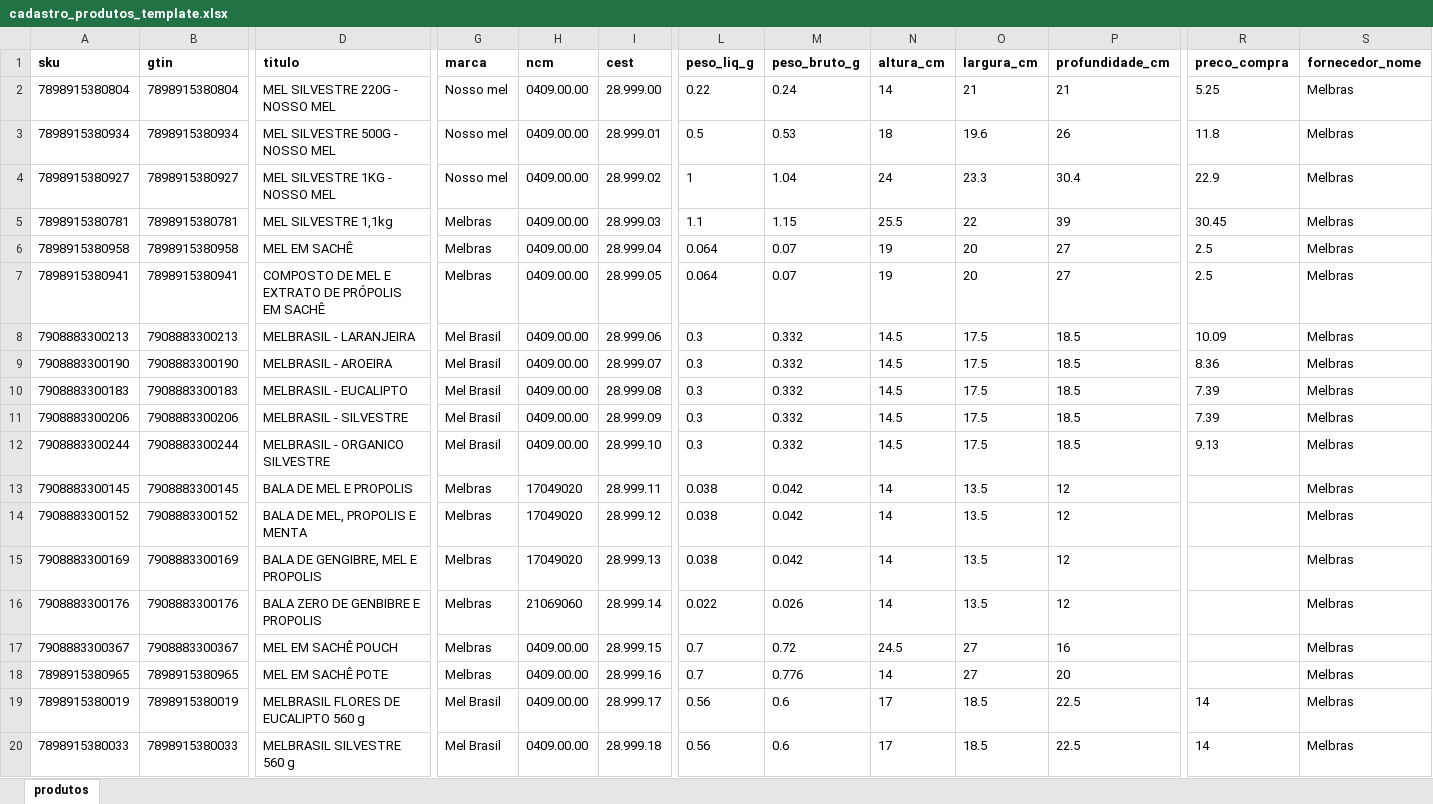
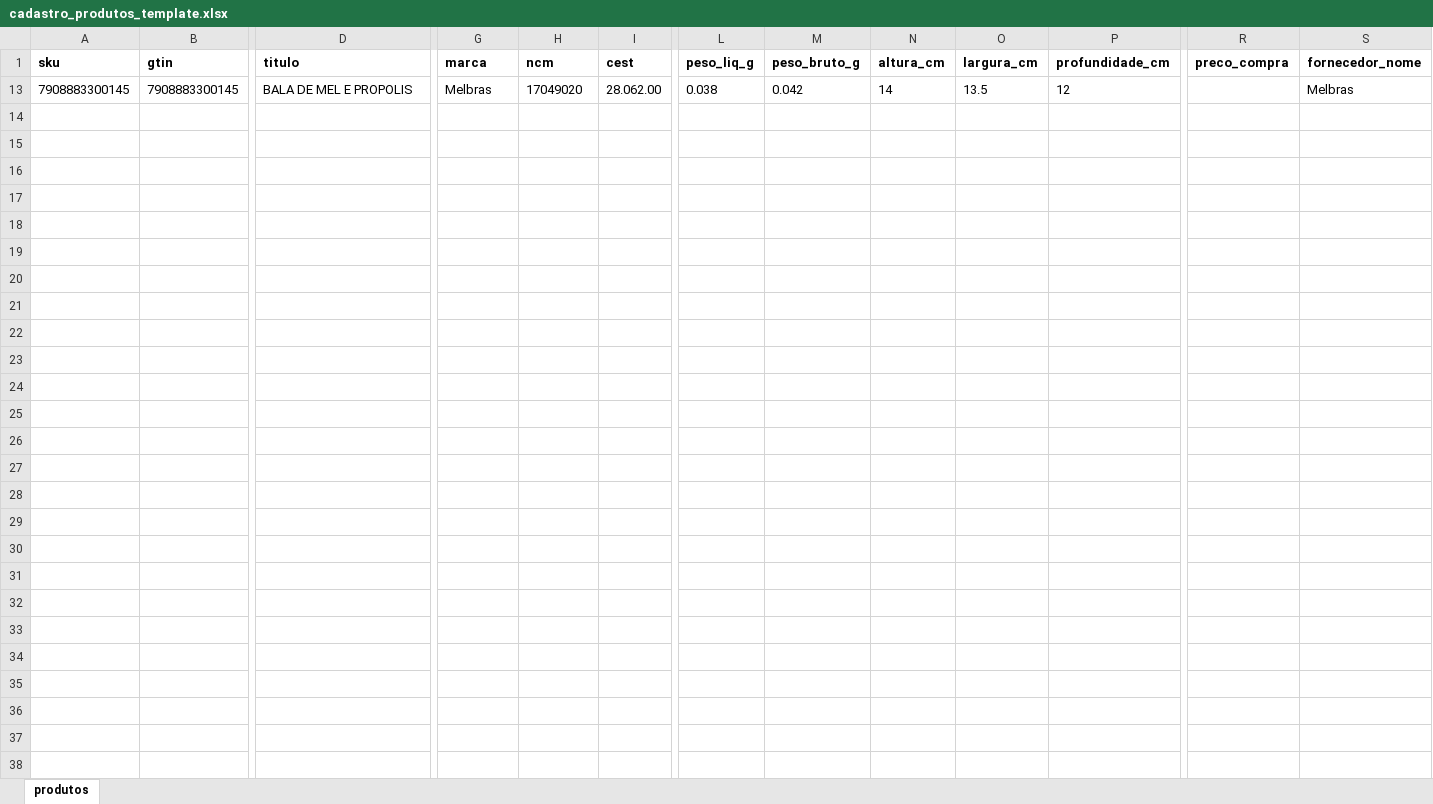
Before and after one commit to DanielDelfim/datahive, an Excel workbook: cadastro_produtos_template.xlsx, sheet produtos, drawn as a sheet; only a part is shown, gaps mark what is left out; values as stored, in another font and other column widths than the file's, no borders; rows hold the shown columns only; the diff covers the shown part only; the diff names each change by its address in the sheet, - before the commit and + after, or states it on an @@ line.

```diff
--- a/cadastro_produtos_template.xlsx (sheet produtos)
+++ b/cadastro_produtos_template.xlsx (sheet produtos)
@@ row 2 hidden: 7898915380804 | 7898915380804 | MEL SILVESTRE 220G - NOSSO MEL | Nosso mel | 0409.00.00 | 28.999.00 | 0.22 | 0.24 | 14 | 21 | 21 | 5.25 | Melbras @@
@@ row 3 hidden: 7898915380934 | 7898915380934 | MEL SILVESTRE 500G - NOSSO MEL | Nosso mel | 0409.00.00 | 28.999.01 | 0.5 | 0.53 | 18 | 19.6 | 26 | 11.8 | Melbras @@
@@ row 4 hidden: 7898915380927 | 7898915380927 | MEL SILVESTRE 1KG - NOSSO MEL | Nosso mel | 0409.00.00 | 28.999.02 | 1 | 1.04 | 24 | 23.3 | 30.4 | 22.9 | Melbras @@
@@ row 5 hidden: 7898915380781 | 7898915380781 | MEL SILVESTRE 1,1kg | Melbras | 0409.00.00 | 28.999.03 | 1.1 | 1.15 | 25.5 | 22 | 39 | 30.45 | Melbras @@
@@ row 6 hidden: 7898915380958 | 7898915380958 | MEL EM SACHÊ | Melbras | 0409.00.00 | 28.999.04 | 0.064 | 0.07 | 19 | 20 | 27 | 2.5 | Melbras @@
@@ row 7 hidden: 7898915380941 | 7898915380941 | COMPOSTO DE MEL E EXTRATO DE PRÓPOLIS EM SACHÊ | Melbras | 0409.00.00 | 28.999.05 | 0.064 | 0.07 | 19 | 20 | 27 | 2.5 | Melbras @@
@@ row 8 hidden: 7908883300213 | 7908883300213 | MELBRASIL - LARANJEIRA | Mel Brasil | 0409.00.00 | 28.999.06 | 0.3 | 0.332 | 14.5 | 17.5 | 18.5 | 10.09 | Melbras @@
@@ row 9 hidden: 7908883300190 | 7908883300190 | MELBRASIL - AROEIRA | Mel Brasil | 0409.00.00 | 28.999.07 | 0.3 | 0.332 | 14.5 | 17.5 | 18.5 | 8.36 | Melbras @@
@@ row 10 hidden: 7908883300183 | 7908883300183 | MELBRASIL - EUCALIPTO | Mel Brasil | 0409.00.00 | 28.999.08 | 0.3 | 0.332 | 14.5 | 17.5 | 18.5 | 7.39 | Melbras @@
@@ row 11 hidden: 7908883300206 | 7908883300206 | MELBRASIL - SILVESTRE | Mel Brasil | 0409.00.00 | 28.999.09 | 0.3 | 0.332 | 14.5 | 17.5 | 18.5 | 7.39 | Melbras @@
@@ row 12 hidden: 7908883300244 | 7908883300244 | MELBRASIL - ORGANICO SILVESTRE | Mel Brasil | 0409.00.00 | 28.999.10 | 0.3 | 0.332 | 14.5 | 17.5 | 18.5 | 9.13 | Melbras @@
-I13 (cest): 28.999.11
+I13 (cest): 28.062.00
@@ row 14 hidden: 7908883300152 | 7908883300152 | BALA DE MEL, PROPOLIS E MENTA | Melbras | 17049020 | 28.999.12 | 0.038 | 0.042 | 14 | 13.5 | 12 |  | Melbras @@
@@ row 15 hidden: 7908883300169 | 7908883300169 | BALA DE GENGIBRE, MEL E PROPOLIS | Melbras | 17049020 | 28.999.13 | 0.038 | 0.042 | 14 | 13.5 | 12 |  | Melbras @@
@@ row 16 hidden: 7908883300176 | 7908883300176 | BALA ZERO DE GENBIBRE E PROPOLIS | Melbras | 21069060 | 28.999.14 | 0.022 | 0.026 | 14 | 13.5 | 12 |  | Melbras @@
@@ row 17 hidden: 7908883300367 | 7908883300367 | MEL EM SACHÊ POUCH | Melbras | 0409.00.00 | 28.999.15 | 0.7 | 0.72 | 24.5 | 27 | 16 |  | Melbras @@
@@ row 18 hidden: 7898915380965 | 7898915380965 | MEL EM SACHÊ POTE | Melbras | 0409.00.00 | 28.999.16 | 0.7 | 0.776 | 14 | 27 | 20 |  | Melbras @@
@@ row 19 hidden: 7898915380019 | 7898915380019 | MELBRASIL FLORES DE EUCALIPTO 560 g | Mel Brasil | 0409.00.00 | 28.999.17 | 0.56 | 0.6 | 17 | 18.5 | 22.5 | 14 | Melbras @@
@@ row 20 hidden: 7898915380033 | 7898915380033 | MELBRASIL SILVESTRE 560 g | Mel Brasil | 0409.00.00 | 28.999.18 | 0.56 | 0.6 | 17 | 18.5 | 22.5 | 14 | Melbras @@
```
Also changed, not shown: 21 hidden or unhidden rows elsewhere in this sheet, 26 other files.
